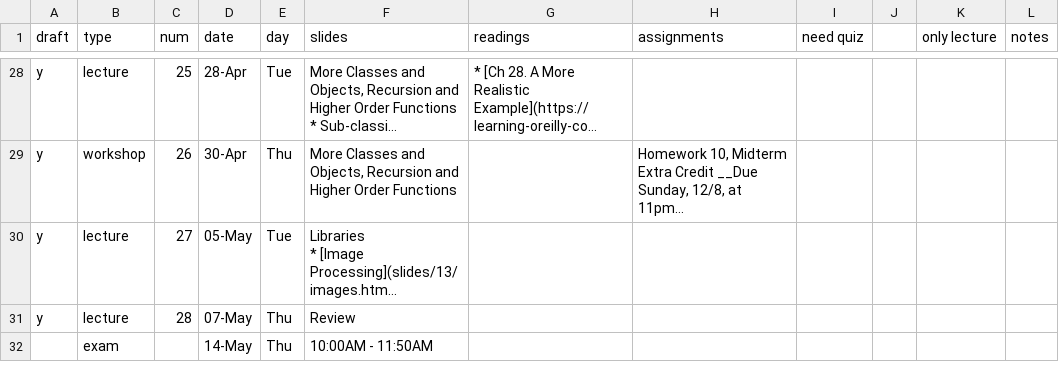
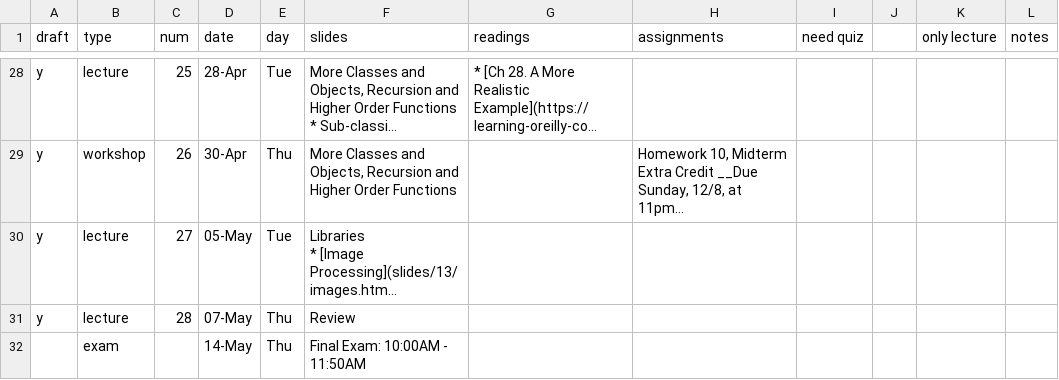
Before and after one commit to foureyes/csci-ua.0003-spring2020-002, a CSV file: _data/schedule.csv, drawn as a sheet; only a part is shown, gaps mark what is left out; long unchanged cells end in …; the diff names each change by its address in the sheet, - before the commit and + after, or states it on an @@ line.

Commit message:
last fix to exam schedule

```diff
--- a/_data/schedule.csv
+++ b/_data/schedule.csv
-F32 (slides): 10:00AM - 11:50AM
+F32 (slides): Final Exam: 10:00AM - 11:50AM
```
Also changed, not shown: 1 other file.
